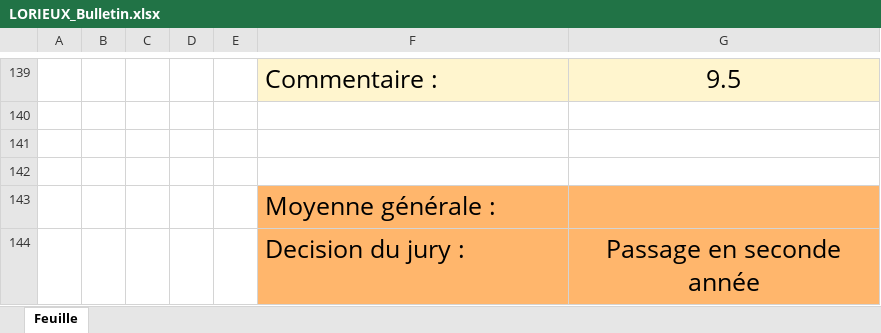
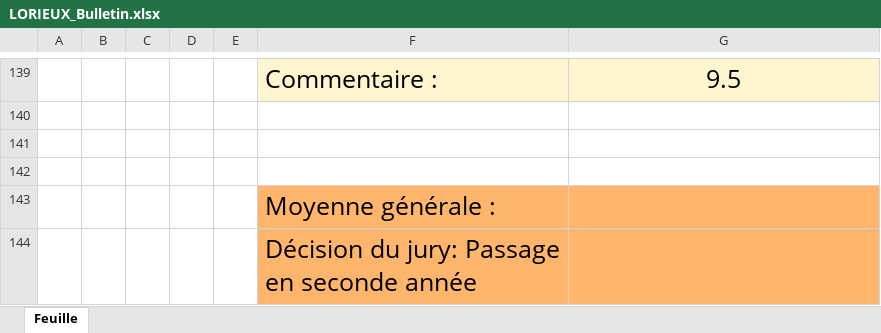
Before and after one commit to Bastiengbl/PROJETgitHUB_BM, an Excel workbook: data/Bulletin/LORIEUX_Bulletin.xlsx, sheet Feuille, drawn as a sheet; only a part is shown, gaps mark what is left out; values as stored, in another font and other column widths than the file's, no borders; removed rows and columns are numbered as before the commit, all else as after; the diff names each change by its address in the sheet, - before the commit and + after, or states it on an @@ line.

```diff
--- a/data/Bulletin/LORIEUX_Bulletin.xlsx (sheet Feuille)
+++ b/data/Bulletin/LORIEUX_Bulletin.xlsx (sheet Feuille)
-row 144:  |  |  |  |  | Decision du jury : | Passage en seconde année
+row 144:  |  |  |  |  | Décision du jury: Passage en seconde année
```
Also changed, not shown: data/Bulletin/COUREAU_Bulletin.xlsx, data/Bulletin/DANLMUR_Bulletin.xlsx, 30 other files.
